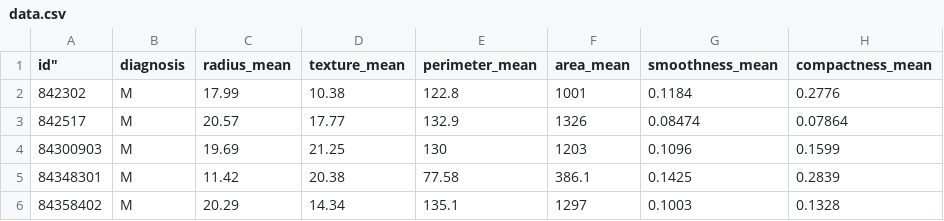
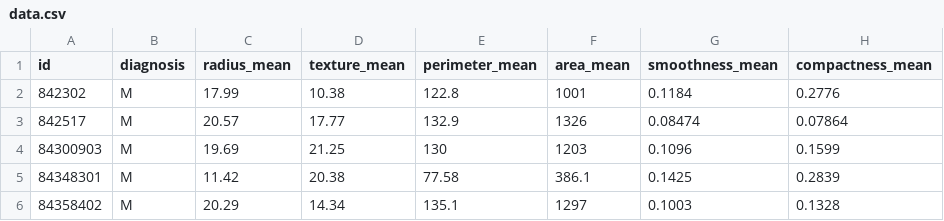
Before and after one commit to Biol551-CSUN/IndProject_Ayala, a CSV file: Independent Project/Data/data.csv, drawn as a sheet; only a part is shown; the diff names each change by its address in the sheet, - before the commit and + after, or states it on an @@ line.

Commit message:
added dataset

```diff
--- a/Independent Project/Data/data.csv
+++ b/Independent Project/Data/data.csv
-A1: id"
+A1: id
```
